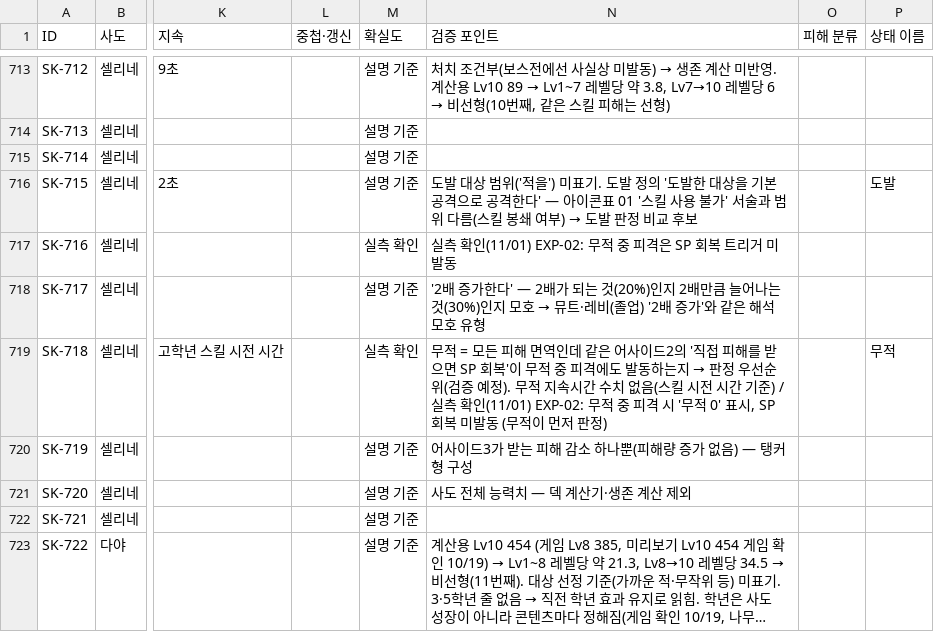
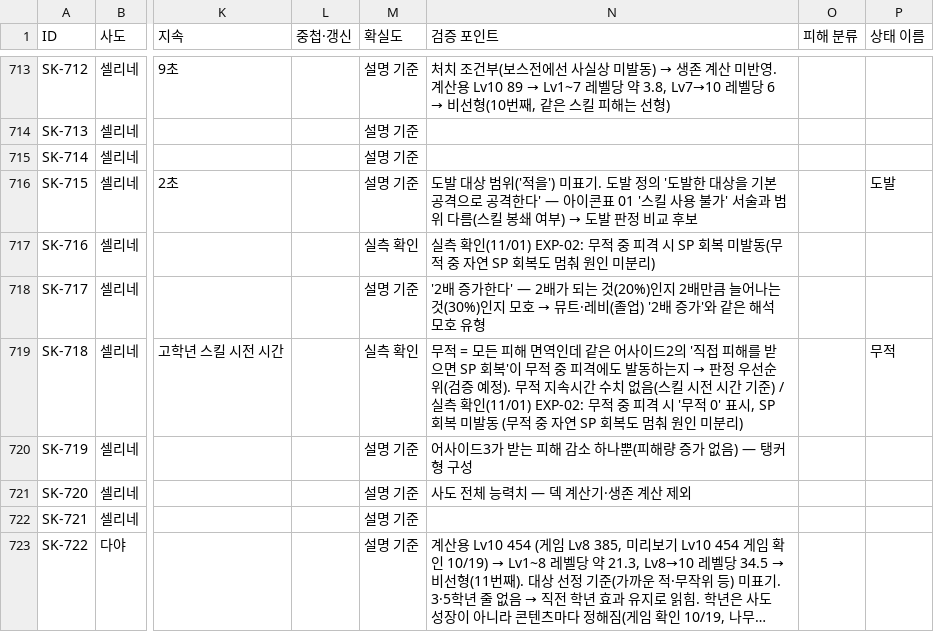
Before and after one commit to gasumii/trickcal-meta, a CSV file: data/battle/skills.csv, drawn as a sheet; only a part is shown, gaps mark what is left out; long unchanged cells end in …; the diff names each change by its address in the sheet, - before the commit and + after, or states it on an @@ line.

```diff
--- a/data/battle/skills.csv
+++ b/data/battle/skills.csv
-N717 (검증 포인트): …중 피격은 SP 회복 트리거 미발동
+N717 (검증 포인트): …중 피격 시 SP 회복 미발동(무적 중 자연 SP 회복도 멈춰 원인 미분리)
-N719 (검증 포인트): …(무적이 먼저 판정)
+N719 (검증 포인트): …(무적 중 자연 SP 회복도 멈춰 원인 미분리)
```
Also changed, not shown: data/battle/cards.csv, data/battle/experiments.csv.
